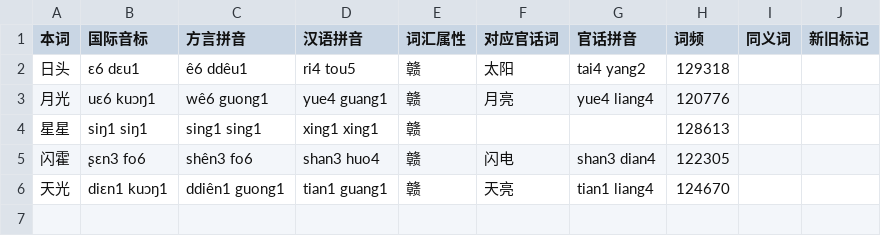
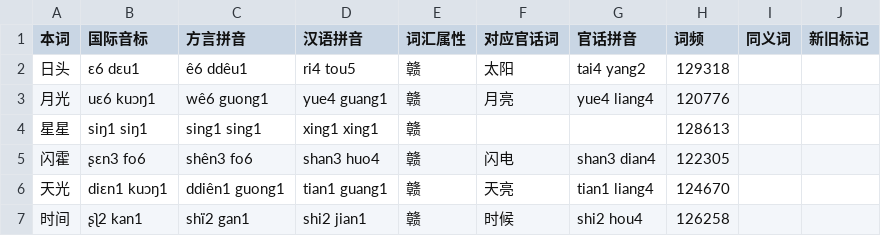
Before and after one commit to Doohaey/GonnyuGeneralIME, a TSV file: resources/regions/singzi/dictionaries/gan_words.tsv, drawn as a sheet.

Commit message:
data: import 时候 vocabulary from kaom.net

```diff
--- a/resources/regions/singzi/dictionaries/gan_words.tsv
+++ b/resources/regions/singzi/dictionaries/gan_words.tsv
@@ -6 +6,2 @@
 天光	diɛn1 kuɔŋ1	ddiên1 guong1	tian1 guang1	赣	天亮	tian1 liang4	124670		
+时间	ʂʅ2 kan1	shï2 gan1	shi2 jian1	赣	时候	shi2 hou4	126258		
```
Also changed, not shown: resources/regions/goungon/dictionaries/gan_words.tsv, resources/regions/jingon/dictionaries/gan_words.tsv, 12 other files.
